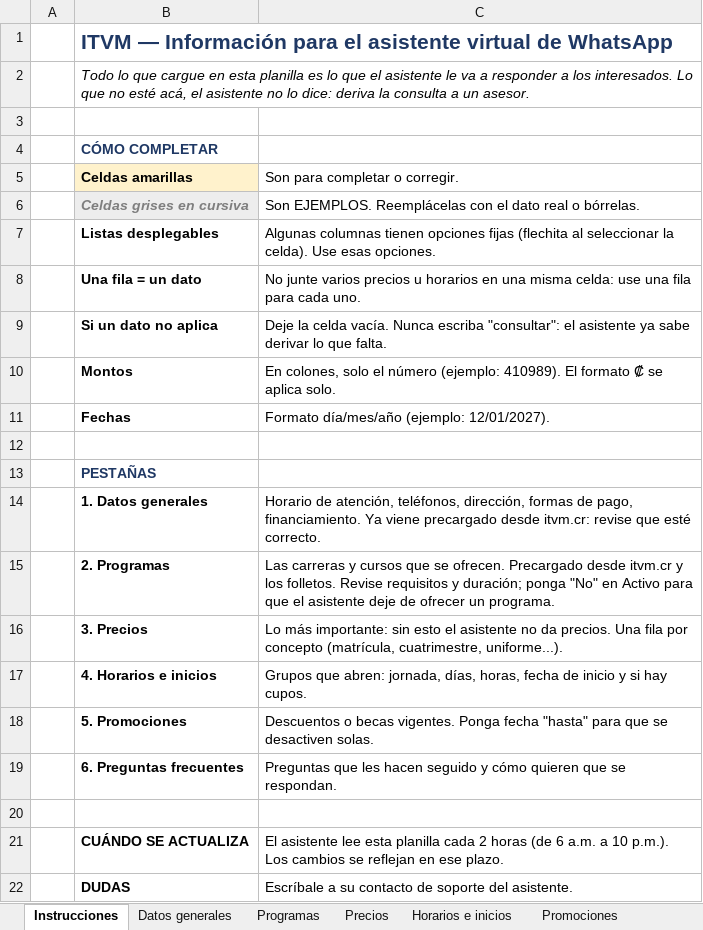
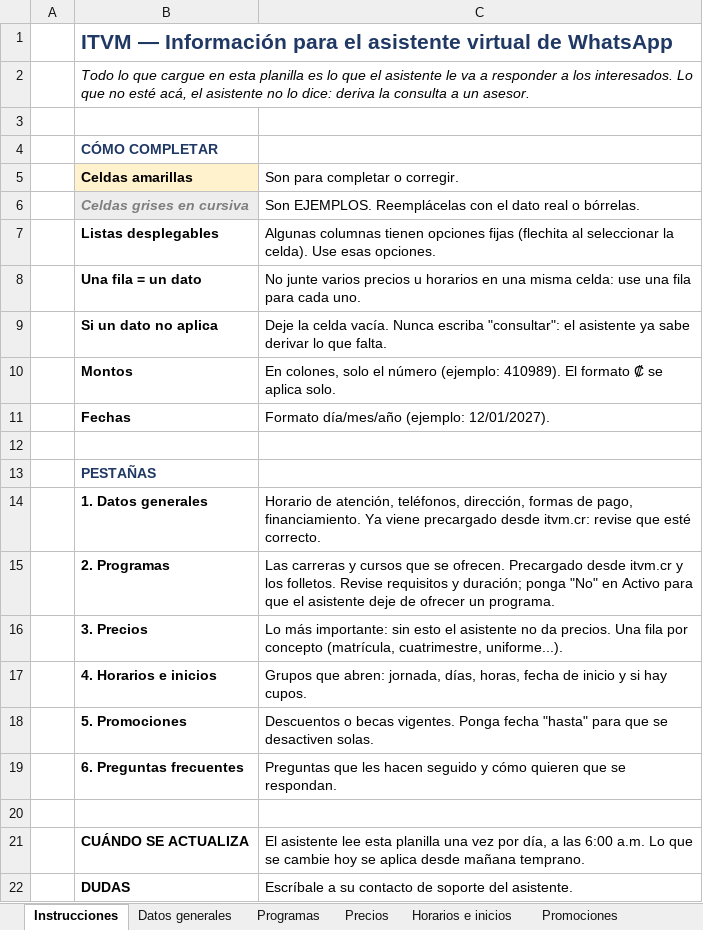
Before and after one commit to desarrollowerkalec-commits/agenteia-kommo, an Excel workbook: docs/ITVM - Planilla asistente virtual.xlsx, sheet Instrucciones, drawn as a sheet; values as stored, in another font and other column widths than the file's, no borders; the diff names each change by its address in the sheet, - before the commit and + after, or states it on an @@ line.

```diff
--- a/docs/ITVM - Planilla asistente virtual.xlsx (sheet Instrucciones)
+++ b/docs/ITVM - Planilla asistente virtual.xlsx (sheet Instrucciones)
-C21 (Son para completar o corregir.): …esta planilla cada 2 horas (de 6 a.m. a 10 p.m.). Los cambios se reflejan en ese plazo.
+C21 (Son para completar o corregir.): …esta planilla una vez por día, a las 6:00 a.m. Lo que se cambie hoy se aplica desde mañana temprano.
```
Also changed, not shown: 6 other files.
